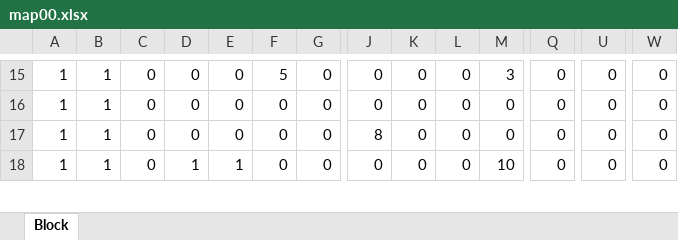
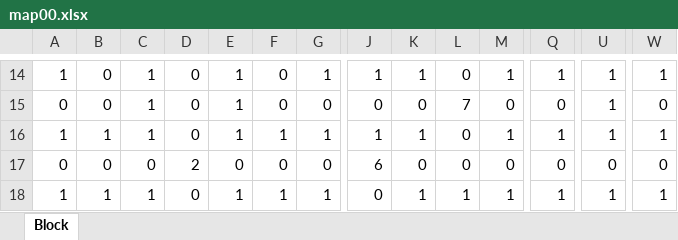
Before and after one commit to TomoyaKanazaki/Graduation, an Excel workbook: 04_memo/map00.xlsx, sheet Block, drawn as a sheet; only a part is shown, gaps mark what is left out; values as stored, in another font and other column widths than the file's, no cell formats; conditional formats not drawn; addresses are those after the commit; rows hold the shown columns only; the diff covers the shown part only; the diff names each change by its address in the sheet, - before the commit and + after, or states it on an @@ line.

```diff
--- a/04_memo/map00.xlsx (sheet Block)
+++ b/04_memo/map00.xlsx (sheet Block)
-B14:B15: 1
+B14:B15: 0
-C14:C15: 0
+C14:C15: 1
-E14:E15: 0
+E14:E15: 1
-F14: 5
+F14: 0
-G14: 0
+G14: 1
-J14: 0
+J14: 1
-K14: 0
+K14: 1
-M14: 3
+M14: 1
-Q14: 0
+Q14: 1
-U14:U15: 0
+U14:U15: 1
-W14: 0
+W14: 1
-A15: 1
+A15: 0
-L15: 0
+L15: 7
+row 16: 1 | 1 | 1 | 0 | 1 | 1 | 1 | 1 | 1 | 0 | 1 | 1 | 1 | 1
-A17: 1
+A17: 0
-B17: 1
+B17: 0
-D17: 0
+D17: 2
-J17: 8
+J17: 6
-C18: 0
+C18: 1
-D18: 1
+D18: 0
-F18: 0
+F18: 1
-G18: 0
+G18: 1
-K18: 0
+K18: 1
-L18: 0
+L18: 1
-M18: 10
+M18: 1
-Q18: 0
+Q18: 1
-U18: 0
+U18: 1
-W18: 0
+W18: 1
```
Also changed, not shown: 1 added row, 2 removed rows and 108 edited cells elsewhere in this sheet, cell formats, 3 other files.
